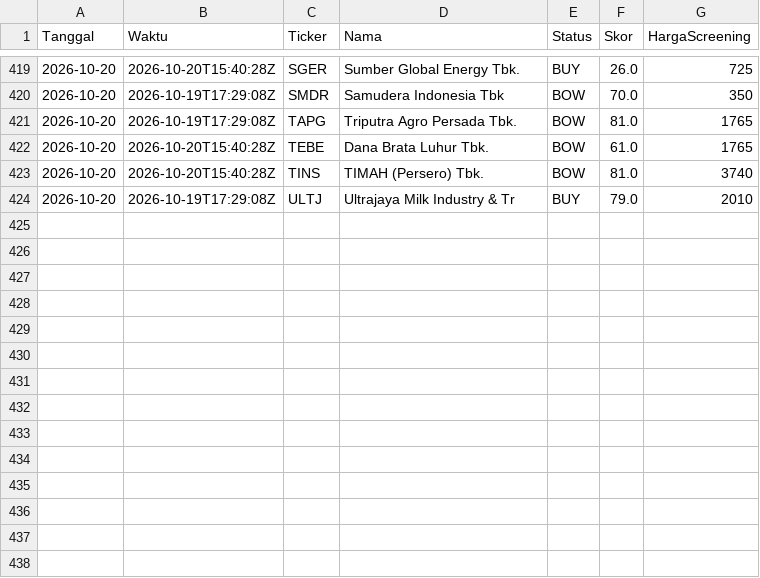
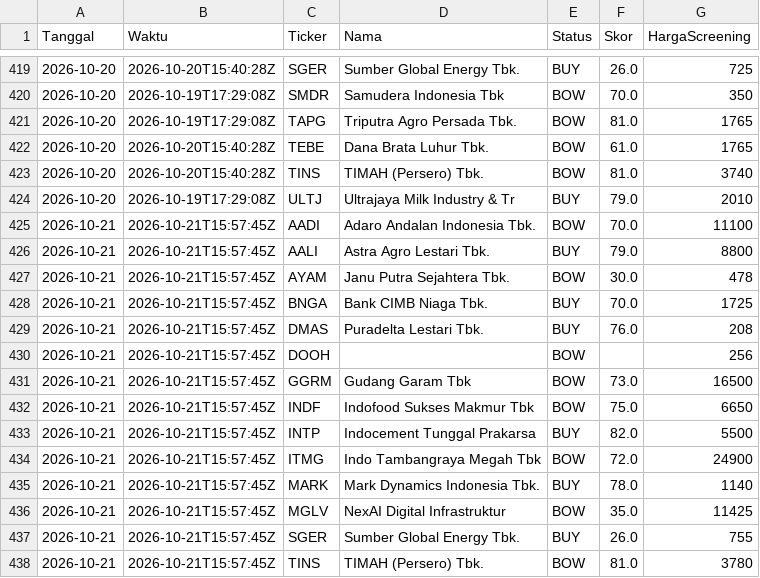
Before and after one commit to 2013tib-droid/Screening-Saham, a CSV file: hasil/riwayat_swing.csv, drawn as a sheet; only a part is shown, gaps mark what is left out; the diff names each change by its address in the sheet, - before the commit and + after, or states it on an @@ line.

```diff
--- a/hasil/riwayat_swing.csv
+++ b/hasil/riwayat_swing.csv
+row 425: 2026-10-21 | 2026-10-21T15:57:45Z | AADI | Adaro Andalan Indonesia Tbk. | BOW | 70.0 | 11100
+row 426: 2026-10-21 | 2026-10-21T15:57:45Z | AALI | Astra Agro Lestari Tbk. | BUY | 79.0 | 8800
+row 427: 2026-10-21 | 2026-10-21T15:57:45Z | AYAM | Janu Putra Sejahtera Tbk. | BOW | 30.0 | 478
+row 428: 2026-10-21 | 2026-10-21T15:57:45Z | BNGA | Bank CIMB Niaga Tbk. | BUY | 70.0 | 1725
+row 429: 2026-10-21 | 2026-10-21T15:57:45Z | DMAS | Puradelta Lestari Tbk. | BUY | 76.0 | 208
+row 430: 2026-10-21 | 2026-10-21T15:57:45Z | DOOH |  | BOW |  | 256
+row 431: 2026-10-21 | 2026-10-21T15:57:45Z | GGRM | Gudang Garam Tbk | BOW | 73.0 | 16500
+row 432: 2026-10-21 | 2026-10-21T15:57:45Z | INDF | Indofood Sukses Makmur Tbk | BOW | 75.0 | 6650
+row 433: 2026-10-21 | 2026-10-21T15:57:45Z | INTP | Indocement Tunggal Prakarsa | BUY | 82.0 | 5500
+row 434: 2026-10-21 | 2026-10-21T15:57:45Z | ITMG | Indo Tambangraya Megah Tbk | BOW | 72.0 | 24900
+row 435: 2026-10-21 | 2026-10-21T15:57:45Z | MARK | Mark Dynamics Indonesia Tbk. | BUY | 78.0 | 1140
+row 436: 2026-10-21 | 2026-10-21T15:57:45Z | MGLV | NexAI Digital Infrastruktur | BOW | 35.0 | 11425
+row 437: 2026-10-21 | 2026-10-21T15:57:45Z | SGER | Sumber Global Energy Tbk. | BUY | 26.0 | 755
+row 438: 2026-10-21 | 2026-10-21T15:57:45Z | TINS | TIMAH (Persero) Tbk. | BOW | 81.0 | 3780
```
Also changed, not shown: hasil/semua.csv, hasil/swing.csv, 11 other files.
